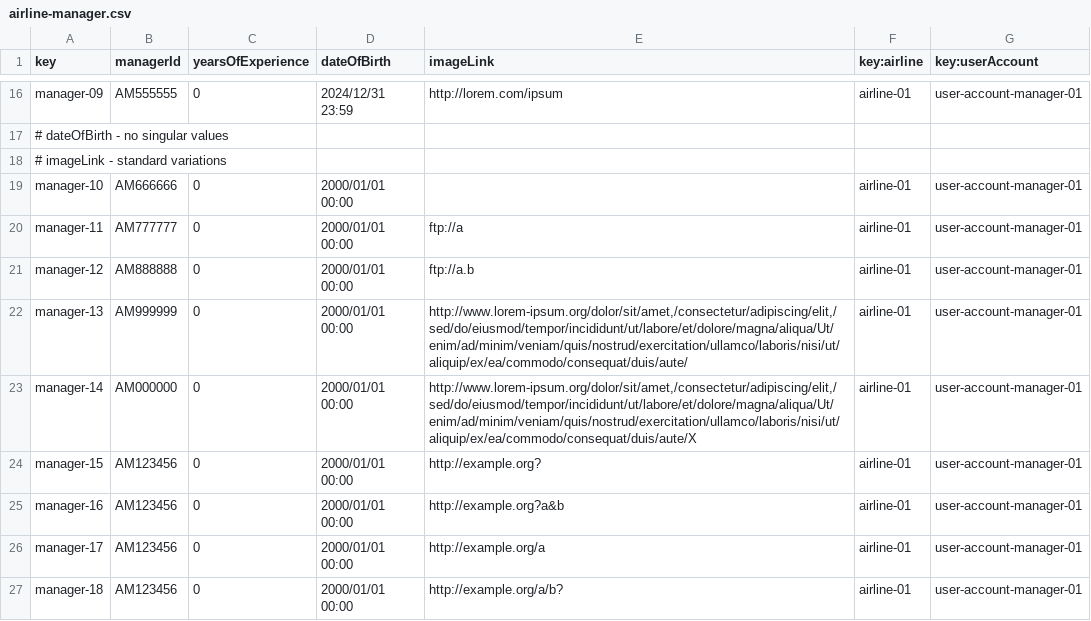
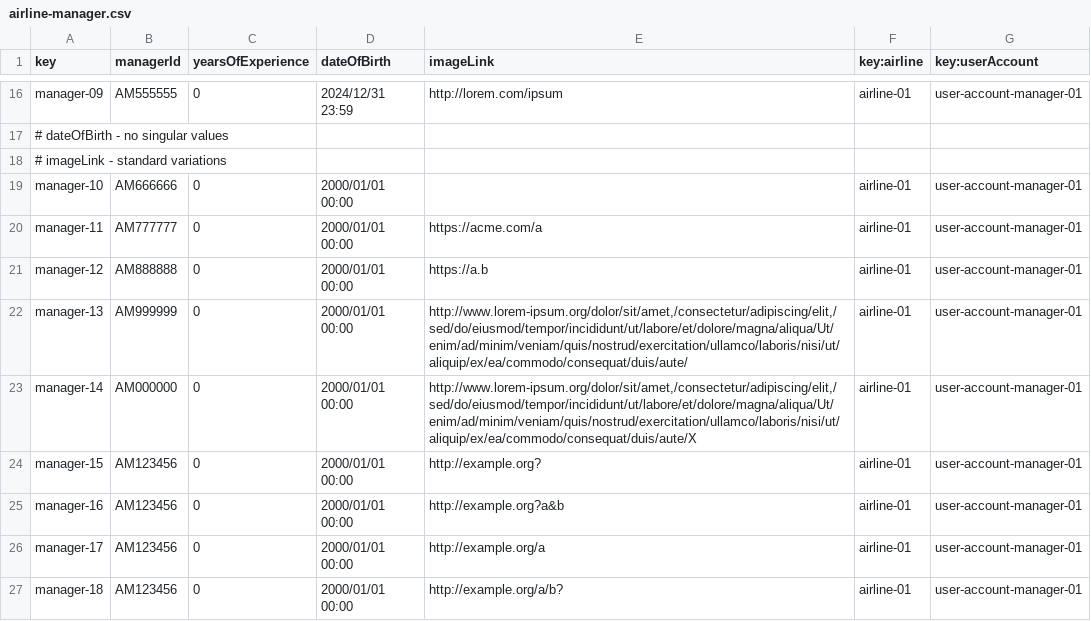
Before and after one commit to DP2-2025-C1-040/Acme-ANS, a CSV file: src/main/resources/WEB-INF/data/sample/airline-manager.csv, drawn as a sheet; only a part is shown, gaps mark what is left out.

```diff
--- a/src/main/resources/WEB-INF/data/sample/airline-manager.csv
+++ b/src/main/resources/WEB-INF/data/sample/airline-manager.csv
@@ -19,4 +19,4 @@ manager-09,AM555555,0,2024/12/31 23:59,http://lorem.com/ipsum,airline-01,user-ac
 manager-10,AM666666,0,2000/01/01 00:00,,airline-01,user-account-manager-01
-manager-11,AM777777,0,2000/01/01 00:00,"ftp://a",airline-01,user-account-manager-01
-manager-12,AM888888,0,2000/01/01 00:00,"ftp://a.b",airline-01,user-account-manager-01
+manager-11,AM777777,0,2000/01/01 00:00,"https://acme.com/a",airline-01,user-account-manager-01
+manager-12,AM888888,0,2000/01/01 00:00,"https://a.b",airline-01,user-account-manager-01
 manager-13,AM999999,0,2000/01/01 00:00,"http://www.lorem-ipsum.org/dolor/sit/amet,/consectetur/adipiscing/elit,/sed/do/eiusmod/tempor/incididunt/ut/labore/et/dolore/magna/aliqua/Ut/enim/ad/minim/veniam/quis/nostrud/exercitation/ullamco/laboris/nisi/ut/aliquip/ex/ea/commodo/consequat/duis/aute/",airline-01,user-account-manager-01
```
Also changed, not shown: src/main/resources/WEB-INF/data/sample/airline.csv, src/main/resources/WEB-INF/data/sample/airport.csv, 8 other files.
